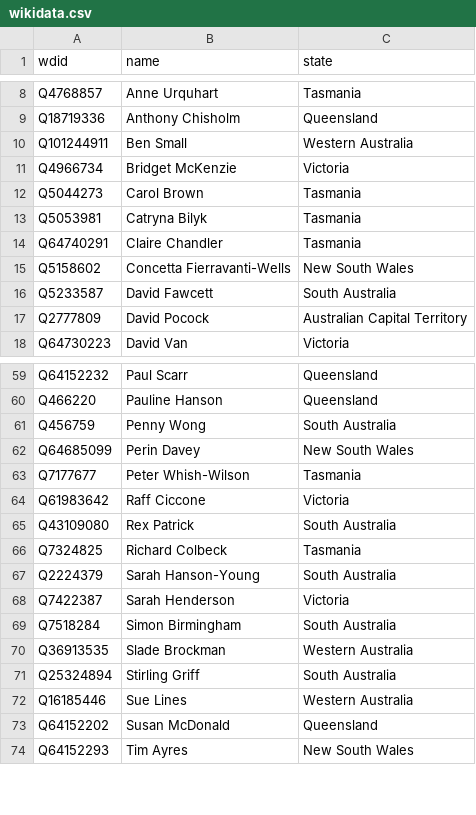
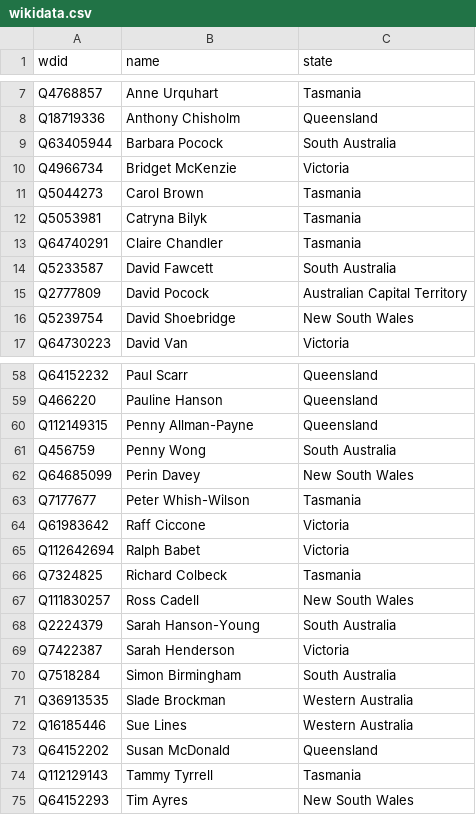
Before and after one commit to every-politician-scrapers/australia-senate, a CSV file: data/wikidata.csv, drawn as a sheet; only a part is shown, gaps mark what is left out; removed rows and columns are numbered as before the commit, all else as after; the diff covers the shown part only; the diff names each change by its address in the sheet, - before the commit and + after, or states it on an @@ line.

```diff
--- a/data/wikidata.csv
+++ b/data/wikidata.csv
-row 10: Q101244911 | Ben Small | Western Australia
+row 9: Q63405944 | Barbara Pocock | South Australia
-row 15: Q5158602 | Concetta Fierravanti-Wells | New South Wales
+row 16: Q5239754 | David Shoebridge | New South Wales
+row 60: Q112149315 | Penny Allman-Payne | Queensland
-row 65: Q43109080 | Rex Patrick | South Australia
+row 65: Q112642694 | Ralph Babet | Victoria
+row 67: Q111830257 | Ross Cadell | New South Wales
-row 71: Q25324894 | Stirling Griff | South Australia
+row 74: Q112129143 | Tammy Tyrrell | Tasmania
```
Also changed, not shown: 3 added rows and 4 removed rows elsewhere in this file, data/official.csv, 1 other file.
